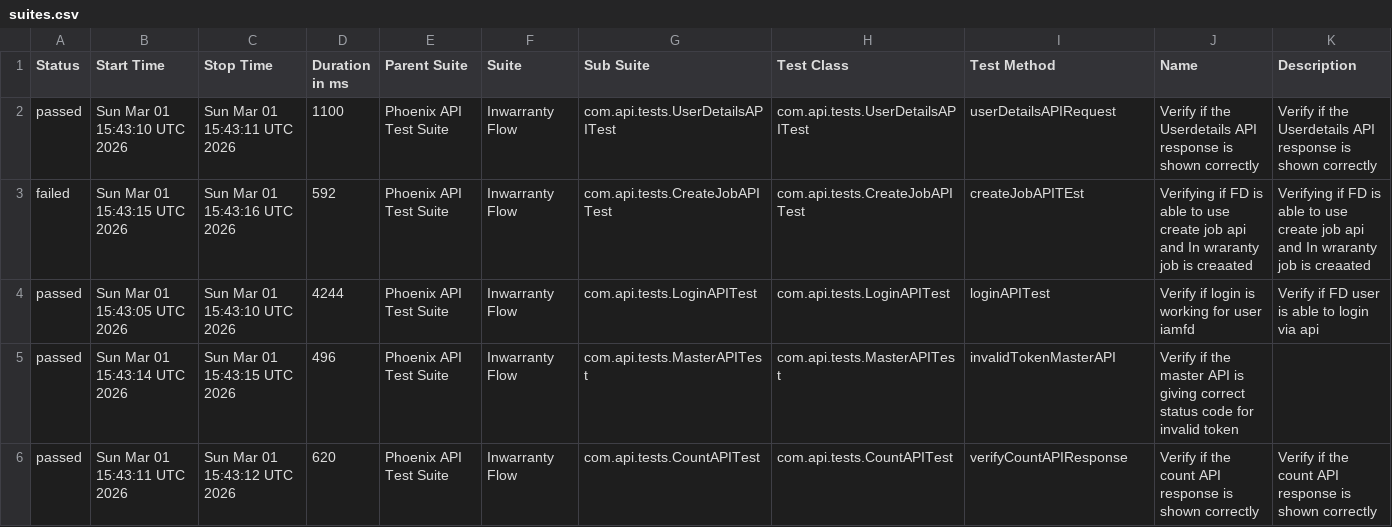
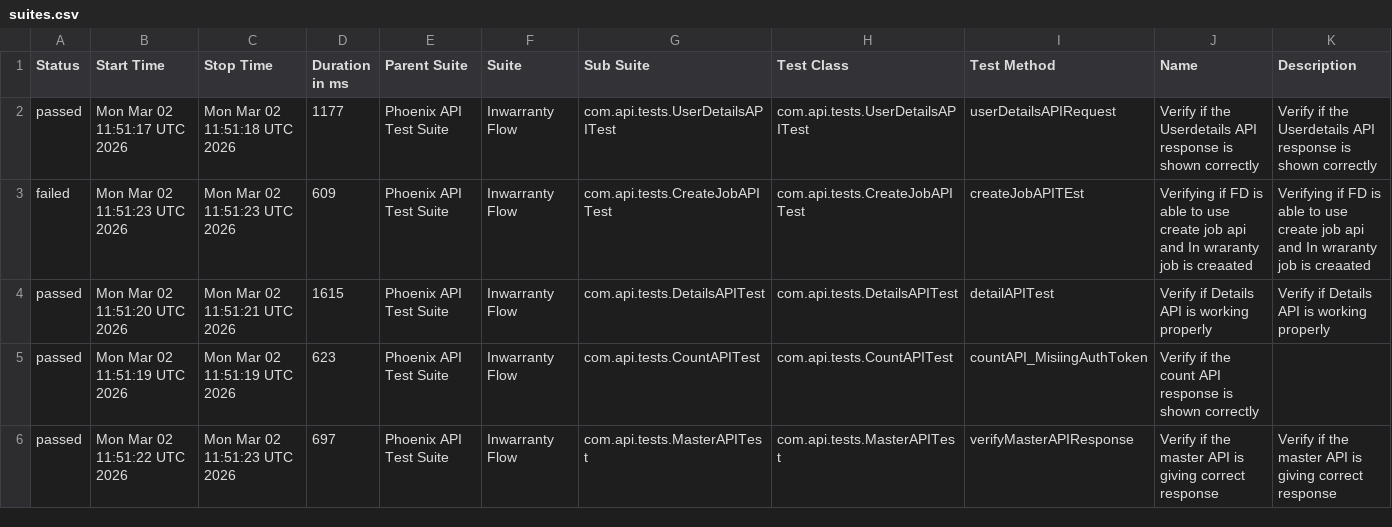
Before and after one commit to idavinde/PhoenixTestAutomationFramwork, a CSV file: data/suites.csv, drawn as a sheet; only a part is shown; the diff covers the shown part only.

```diff
--- a/data/suites.csv
+++ b/data/suites.csv
@@ -1,6 +1,6 @@
 "Status","Start Time","Stop Time","Duration in ms","Parent Suite","Suite","Sub Suite","Test Class","Test Method","Name","Description"
-"passed","Sun Mar 01 15:43:10 UTC 2026","Sun Mar 01 15:43:11 UTC 2026","1100","Phoenix API Test Suite","Inwarranty Flow","com.api.tests.UserDetailsAPITest","com.api.tests.UserDetailsAPITest","userDetailsAPIRequest","Verify if the Userdetails API response is shown correctly","Verify if the Userdetails API response is shown correctly"
-"failed","Sun Mar 01 15:43:15 UTC 2026","Sun Mar 01 15:43:16 UTC 2026","592","Phoenix API Test Suite","Inwarranty Flow","com.api.tests.CreateJobAPITest","com.api.tests.CreateJobAPITest","createJobAPITEst","Verifying if FD is able to use create job api and In wraranty job is creaated ","Verifying if FD is able to use create job api and In wraranty job is creaated"
-"passed","Sun Mar 01 15:43:05 UTC 2026","Sun Mar 01 15:43:10 UTC 2026","4244","Phoenix API Test Suite","Inwarranty Flow","com.api.tests.LoginAPITest","com.api.tests.LoginAPITest","loginAPITest","Verify if login is working for user iamfd","Verify if FD user is able to login via api"
-"passed","Sun Mar 01 15:43:14 UTC 2026","Sun Mar 01 15:43:15 UTC 2026","496","Phoenix API Test Suite","Inwarranty Flow","com.api.tests.MasterAPITest","com.api.tests.MasterAPITest","invalidTokenMasterAPI","Verify if the master API is giving correct status code for invalid token",""
-"passed","Sun Mar 01 15:43:11 UTC 2026","Sun Mar 01 15:43:12 UTC 2026","620","Phoenix API Test Suite","Inwarranty Flow","com.api.tests.CountAPITest","com.api.tests.CountAPITest","verifyCountAPIResponse","Verify if the count API response is shown correctly","Verify if the count API response is shown correctly"
+"passed","Mon Mar 02 11:51:17 UTC 2026","Mon Mar 02 11:51:18 UTC 2026","1177","Phoenix API Test Suite","Inwarranty Flow","com.api.tests.UserDetailsAPITest","com.api.tests.UserDetailsAPITest","userDetailsAPIRequest","Verify if the Userdetails API response is shown correctly","Verify if the Userdetails API response is shown correctly"
+"failed","Mon Mar 02 11:51:23 UTC 2026","Mon Mar 02 11:51:23 UTC 2026","609","Phoenix API Test Suite","Inwarranty Flow","com.api.tests.CreateJobAPITest","com.api.tests.CreateJobAPITest","createJobAPITEst","Verifying if FD is able to use create job api and In wraranty job is creaated ","Verifying if FD is able to use create job api and In wraranty job is creaated"
+"passed","Mon Mar 02 11:51:20 UTC 2026","Mon Mar 02 11:51:21 UTC 2026","1615","Phoenix API Test Suite","Inwarranty Flow","com.api.tests.DetailsAPITest","com.api.tests.DetailsAPITest","detailAPITest","Verify if Details API is working properly","Verify if Details API is working properly"
+"passed","Mon Mar 02 11:51:19 UTC 2026","Mon Mar 02 11:51:19 UTC 2026","623","Phoenix API Test Suite","Inwarranty Flow","com.api.tests.CountAPITest","com.api.tests.CountAPITest","countAPI_MisiingAuthToken","Verify if the count API response is shown correctly",""
+"passed","Mon Mar 02 11:51:22 UTC 2026","Mon Mar 02 11:51:23 UTC 2026","697","Phoenix API Test Suite","Inwarranty Flow","com.api.tests.MasterAPITest","com.api.tests.MasterAPITest","verifyMasterAPIResponse","Verify if the master API is giving correct response","Verify if the master API is giving correct response"
```
Also changed, not shown: 21 edited cells elsewhere in this file, data/behaviors.csv, 52 other files.
